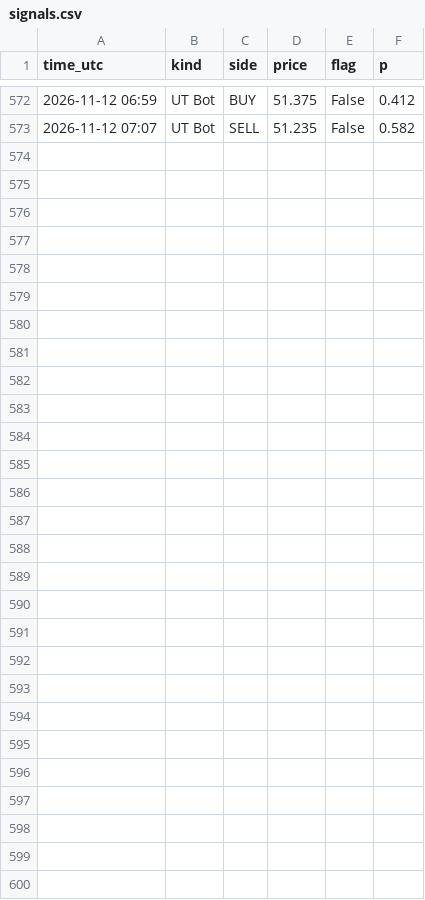
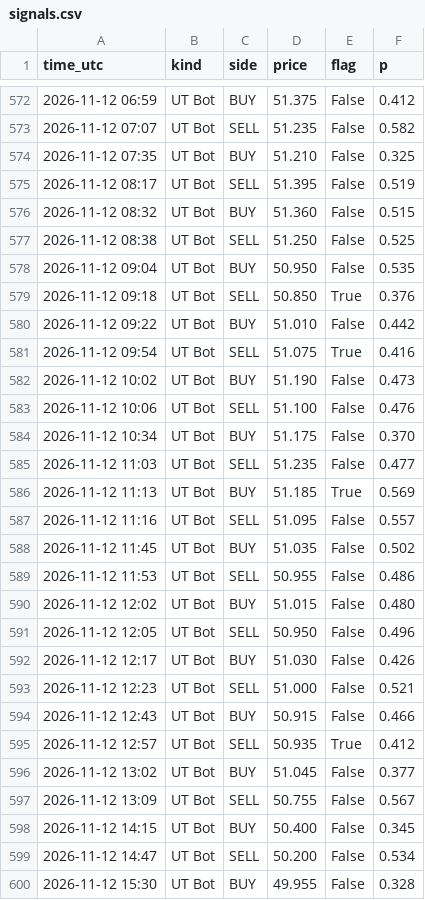
Before and after one commit to issakhader58-sketch/silver-bot, a CSV file: signals.csv, drawn as a sheet; only a part is shown, gaps mark what is left out; the diff names each change by its address in the sheet, - before the commit and + after, or states it on an @@ line.

```diff
--- a/signals.csv
+++ b/signals.csv
+row 574: 2026-11-12 07:35 | UT Bot | BUY | 51.210 | False | 0.325
+row 575: 2026-11-12 08:17 | UT Bot | SELL | 51.395 | False | 0.519
+row 576: 2026-11-12 08:32 | UT Bot | BUY | 51.360 | False | 0.515
+row 577: 2026-11-12 08:38 | UT Bot | SELL | 51.250 | False | 0.525
+row 578: 2026-11-12 09:04 | UT Bot | BUY | 50.950 | False | 0.535
+row 579: 2026-11-12 09:18 | UT Bot | SELL | 50.850 | True | 0.376
+row 580: 2026-11-12 09:22 | UT Bot | BUY | 51.010 | False | 0.442
+row 581: 2026-11-12 09:54 | UT Bot | SELL | 51.075 | True | 0.416
+row 582: 2026-11-12 10:02 | UT Bot | BUY | 51.190 | False | 0.473
+row 583: 2026-11-12 10:06 | UT Bot | SELL | 51.100 | False | 0.476
+row 584: 2026-11-12 10:34 | UT Bot | BUY | 51.175 | False | 0.370
+row 585: 2026-11-12 11:03 | UT Bot | SELL | 51.235 | False | 0.477
+row 586: 2026-11-12 11:13 | UT Bot | BUY | 51.185 | True | 0.569
+row 587: 2026-11-12 11:16 | UT Bot | SELL | 51.095 | False | 0.557
+row 588: 2026-11-12 11:45 | UT Bot | BUY | 51.035 | False | 0.502
+row 589: 2026-11-12 11:53 | UT Bot | SELL | 50.955 | False | 0.486
+row 590: 2026-11-12 12:02 | UT Bot | BUY | 51.015 | False | 0.480
+row 591: 2026-11-12 12:05 | UT Bot | SELL | 50.950 | False | 0.496
+row 592: 2026-11-12 12:17 | UT Bot | BUY | 51.030 | False | 0.426
+row 593: 2026-11-12 12:23 | UT Bot | SELL | 51.000 | False | 0.521
+row 594: 2026-11-12 12:43 | UT Bot | BUY | 50.915 | False | 0.466
+row 595: 2026-11-12 12:57 | UT Bot | SELL | 50.935 | True | 0.412
+row 596: 2026-11-12 13:02 | UT Bot | BUY | 51.045 | False | 0.377
+row 597: 2026-11-12 13:09 | UT Bot | SELL | 50.755 | False | 0.567
+row 598: 2026-11-12 14:15 | UT Bot | BUY | 50.400 | False | 0.345
+row 599: 2026-11-12 14:47 | UT Bot | SELL | 50.200 | False | 0.534
+row 600: 2026-11-12 15:30 | UT Bot | BUY | 49.955 | False | 0.328
```
Also changed, not shown: 2 other files.
